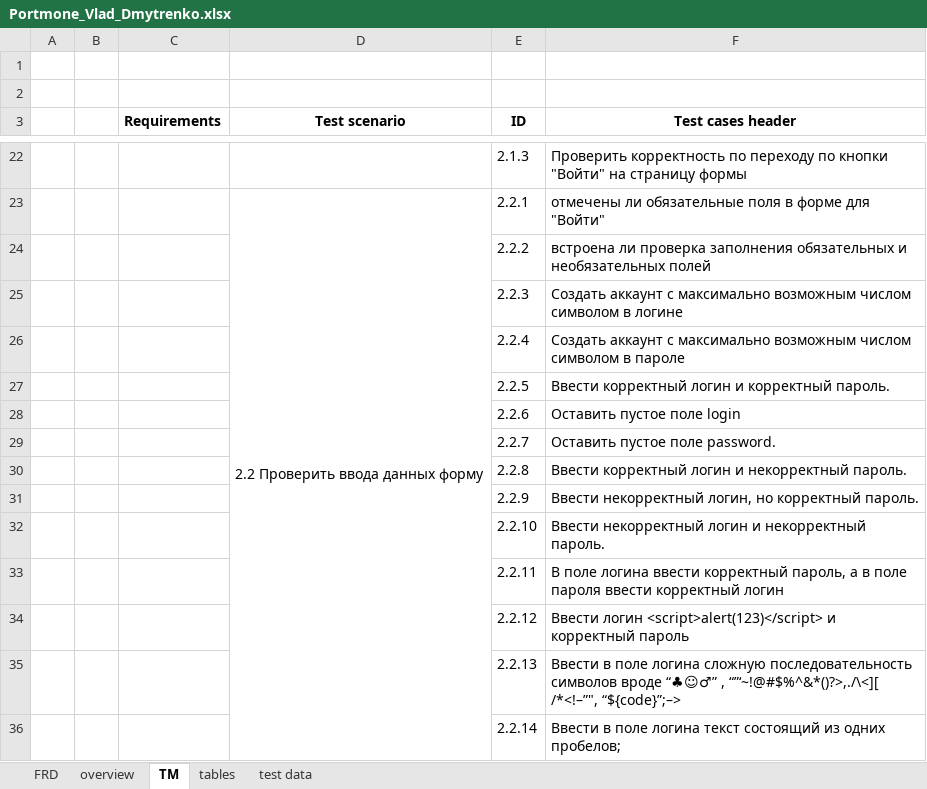
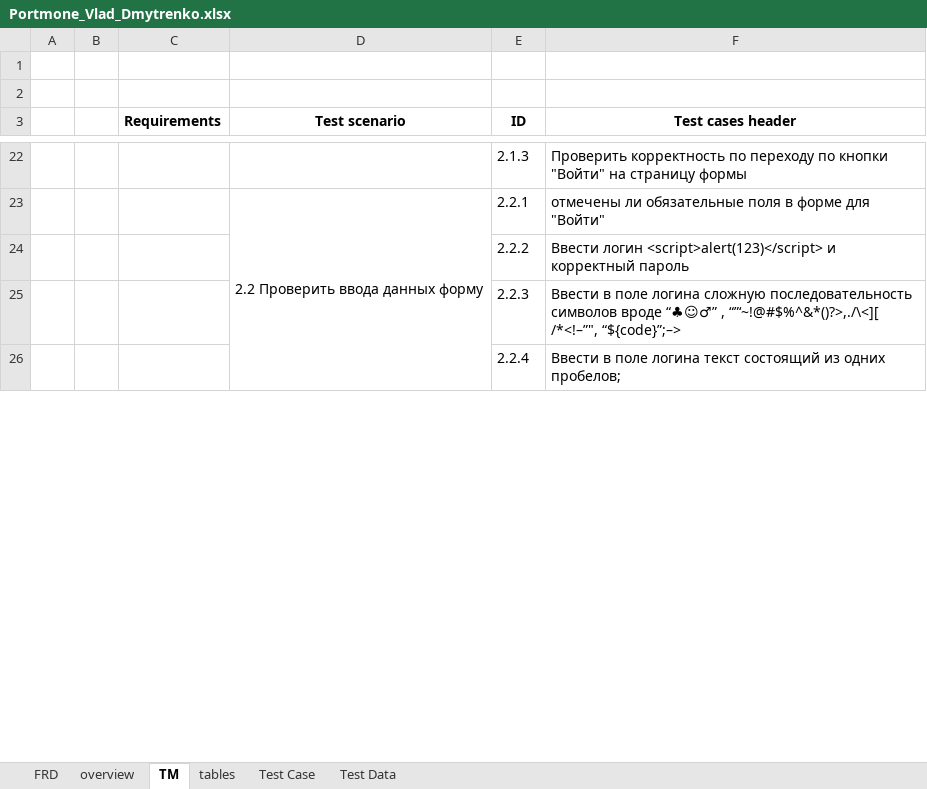
Before and after one commit to VladislavDmitrenko/Manual_Testing, an Excel workbook: Homework_3/Portmone_Vlad_Dmytrenko.xlsx, sheet TM, drawn as a sheet; only a part is shown, gaps mark what is left out; values as stored, in another font and other column widths than the file's, no borders; removed rows and columns are numbered as before the commit, all else as after; the diff covers the shown part only; the diff names each change by its address in the sheet, - before the commit and + after, or states it on an @@ line.

Commit message:
Story 22: changed TM and added Test Data

```diff
--- a/Homework_3/Portmone_Vlad_Dmytrenko.xlsx (sheet TM)
+++ b/Homework_3/Portmone_Vlad_Dmytrenko.xlsx (sheet TM)
-sheet tab: test data
+sheet tab: Test Case
+sheet tab: Test Data
-row 24:  |  |  |  | 2.2.2 | встроена ли проверка заполнения обязательных и необязательных полей
-row 25:  |  |  |  | 2.2.3 | Создать аккаунт с максимально возможным числом символом в логине
-row 26:  |  |  |  | 2.2.4 | Создать аккаунт с максимально возможным числом символом в пароле
-row 27:  |  |  |  | 2.2.5 | Ввeсти корректный логин и корректный пароль.
-row 28:  |  |  |  | 2.2.6 | Оставить пустое поле login
-row 29:  |  |  |  | 2.2.7 | Оставить пустое поле password.
-row 30:  |  |  |  | 2.2.8 | Ввeсти корректный логин и некорректный пароль.
-row 31:  |  |  |  | 2.2.9 | Ввeсти некорректный логин, но корректный пароль.
-row 32:  |  |  |  | 2.2.10 | Ввeсти некорректный логин и некорректный пароль.
-row 33:  |  |  |  | 2.2.11 | В поле логина ввeсти корректный пароль, а в поле пароля ввести корректный логин
-E24 (ID): 2.2.12
+E24 (ID): 2.2.2
-E25 (ID): 2.2.13
+E25 (ID): 2.2.3
-E26 (ID): 2.2.14
+E26 (ID): 2.2.4
```
Also changed, not shown: 22 removed rows and 92 edited cells elsewhere in this sheet, sheet Test Case, sheet overview, formulas that keep their value, charts or pictures.
